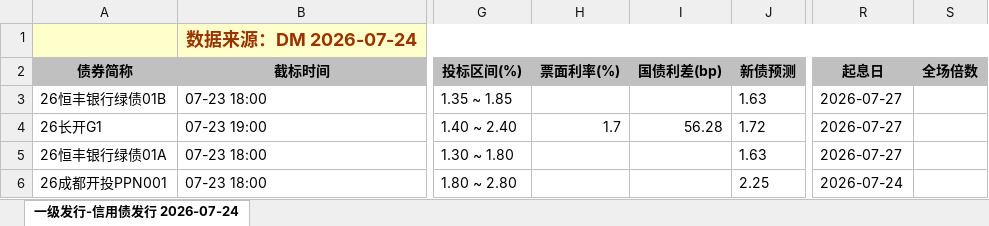
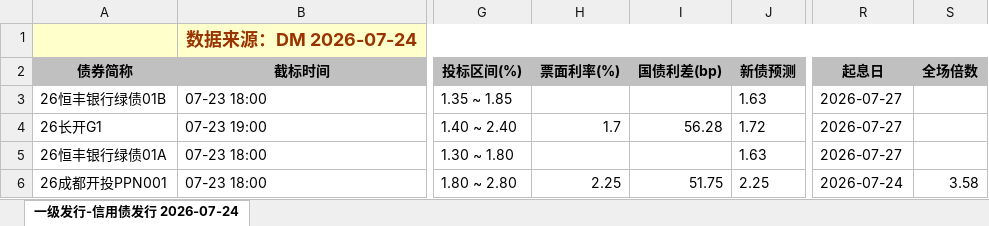
Before and after one commit to geomouse/innodealing-bond-export, an Excel workbook: data/credit_bond_2026-07-20.xlsx, sheet 一级发行-信用债发行 2026-07-24, drawn as a sheet; only a part is shown, gaps mark what is left out; values as stored, in another font and other column widths than the file's, no borders; charts and pictures not drawn; the diff names each change by its address in the sheet, - before the commit and + after, or states it on an @@ line.

```diff
--- a/data/credit_bond_2026-07-20.xlsx (sheet 一级发行-信用债发行 2026-07-24)
+++ b/data/credit_bond_2026-07-20.xlsx (sheet 一级发行-信用债发行 2026-07-24)
-H6 (票面利率(%)): (empty)
+H6 (票面利率(%)): 2.25
-I6 (国债利差(bp)): (empty)
+I6 (国债利差(bp)): 51.75
-S6 (全场倍数): (empty)
+S6 (全场倍数): 3.58
```
Also changed, not shown: data/credit_bond_2026-07-21.xlsx, data/credit_bond_2026-07-22.xlsx, 5 other files.
